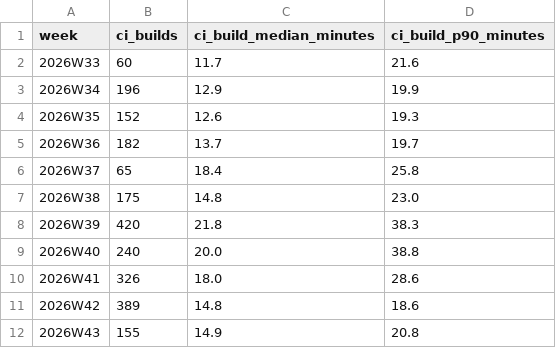
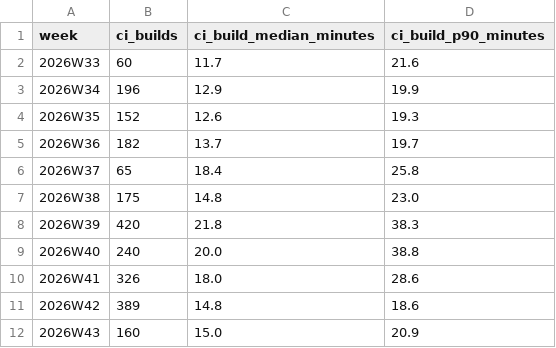
Before and after one commit to nifeos/nife, a CSV file: notes/project-metrics/ci-jobs.csv, drawn as a sheet.

```diff
--- a/notes/project-metrics/ci-jobs.csv
+++ b/notes/project-metrics/ci-jobs.csv
@@ -11,2 +11,2 @@ week,ci_builds,ci_build_median_minutes,ci_build_p90_minutes
 2026W42,389,14.8,18.6
-2026W43,155,14.9,20.8
+2026W43,160,15.0,20.9
```
Also changed, not shown: notes/project-metrics/interface-stability-crates.csv, notes/project-metrics/interface-stability.csv, 20 other files.
